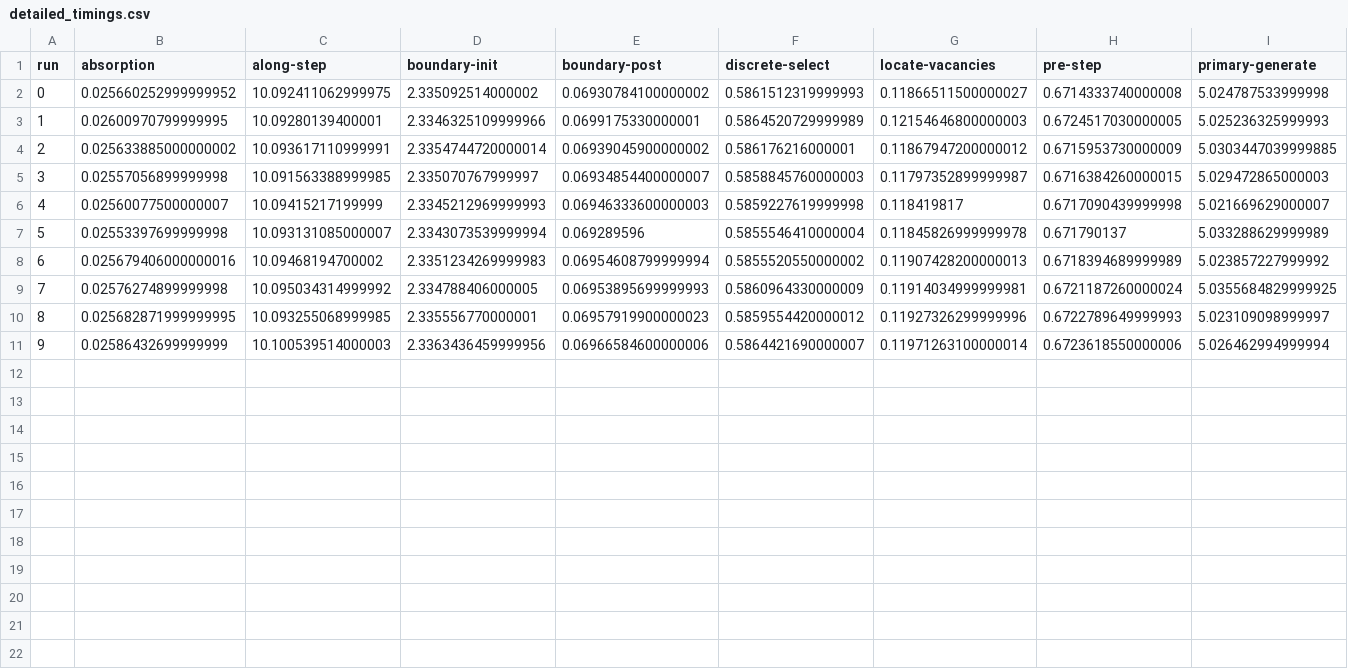
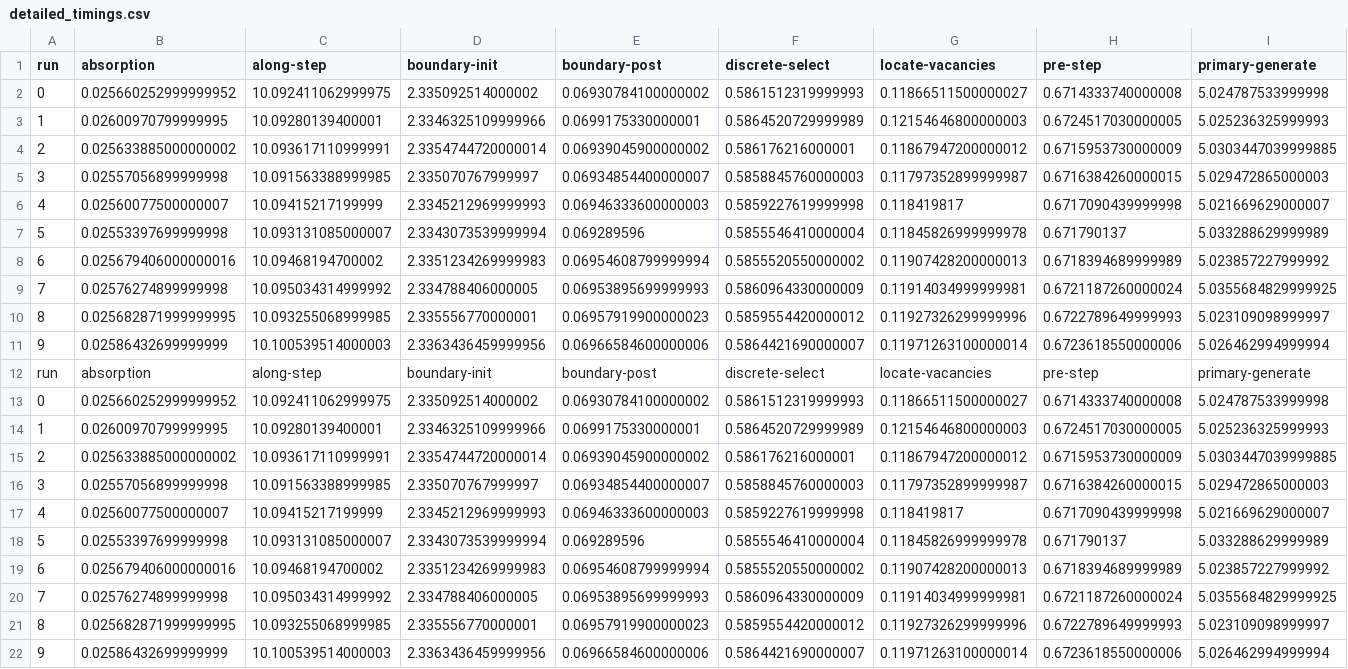
Before and after one commit to davidsgr/celer_analysis, a CSV file: dune/track_ranlux/detailed_timings.csv, drawn as a sheet; only a part is shown; rows hold the shown columns only; the diff names each change by its address in the sheet, - before the commit and + after, or states it on an @@ line.

```diff
--- a/dune/track_ranlux/detailed_timings.csv
+++ b/dune/track_ranlux/detailed_timings.csv
+row 12: run | absorption | along-step | boundary-init | boundary-post | discrete-select | locate-vacancies | pre-step | primary-generate
+row 13: 0 | 0.025660252999999952 | 10.092411062999975 | 2.335092514000002 | 0.06930784100000002 | 0.5861512319999993 | 0.11866511500000027 | 0.6714333740000008 | 5.024787533999998
+row 14: 1 | 0.02600970799999995 | 10.09280139400001 | 2.3346325109999966 | 0.0699175330000001 | 0.5864520729999989 | 0.12154646800000003 | 0.6724517030000005 | 5.025236325999993
+row 15: 2 | 0.025633885000000002 | 10.093617110999991 | 2.3354744720000014 | 0.06939045900000002 | 0.586176216000001 | 0.11867947200000012 | 0.6715953730000009 | 5.0303447039999885
+row 16: 3 | 0.02557056899999998 | 10.091563388999985 | 2.335070767999997 | 0.06934854400000007 | 0.5858845760000003 | 0.11797352899999987 | 0.6716384260000015 | 5.029472865000003
+row 17: 4 | 0.02560077500000007 | 10.09415217199999 | 2.3345212969999993 | 0.06946333600000003 | 0.5859227619999998 | 0.118419817 | 0.6717090439999998 | 5.021669629000007
+row 18: 5 | 0.02553397699999998 | 10.093131085000007 | 2.3343073539999994 | 0.069289596 | 0.5855546410000004 | 0.11845826999999978 | 0.671790137 | 5.033288629999989
+row 19: 6 | 0.025679406000000016 | 10.09468194700002 | 2.3351234269999983 | 0.06954608799999994 | 0.5855520550000002 | 0.11907428200000013 | 0.6718394689999989 | 5.023857227999992
+row 20: 7 | 0.02576274899999998 | 10.095034314999992 | 2.334788406000005 | 0.06953895699999993 | 0.5860964330000009 | 0.11914034999999981 | 0.6721187260000024 | 5.0355684829999925
+row 21: 8 | 0.025682871999999995 | 10.093255068999985 | 2.335556770000001 | 0.06957919900000023 | 0.5859554420000012 | 0.11927326299999996 | 0.6722789649999993 | 5.023109098999997
+row 22: 9 | 0.02586432699999999 | 10.100539514000003 | 2.3363436459999956 | 0.06966584600000006 | 0.5864421690000007 | 0.11971263100000014 | 0.6723618550000006 | 5.026462994999994
```
Also changed, not shown: dune/track_xorwow/detailed_timings.csv, dune/trackslot_ranlux/average_timings.csv, 10 other files.
